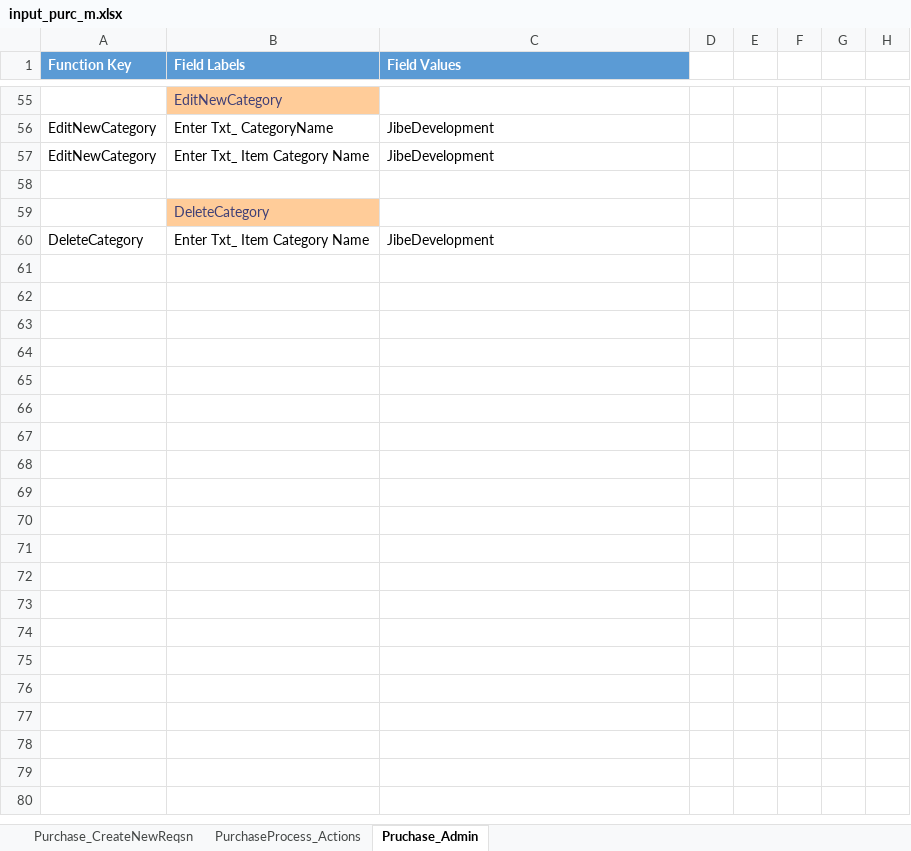
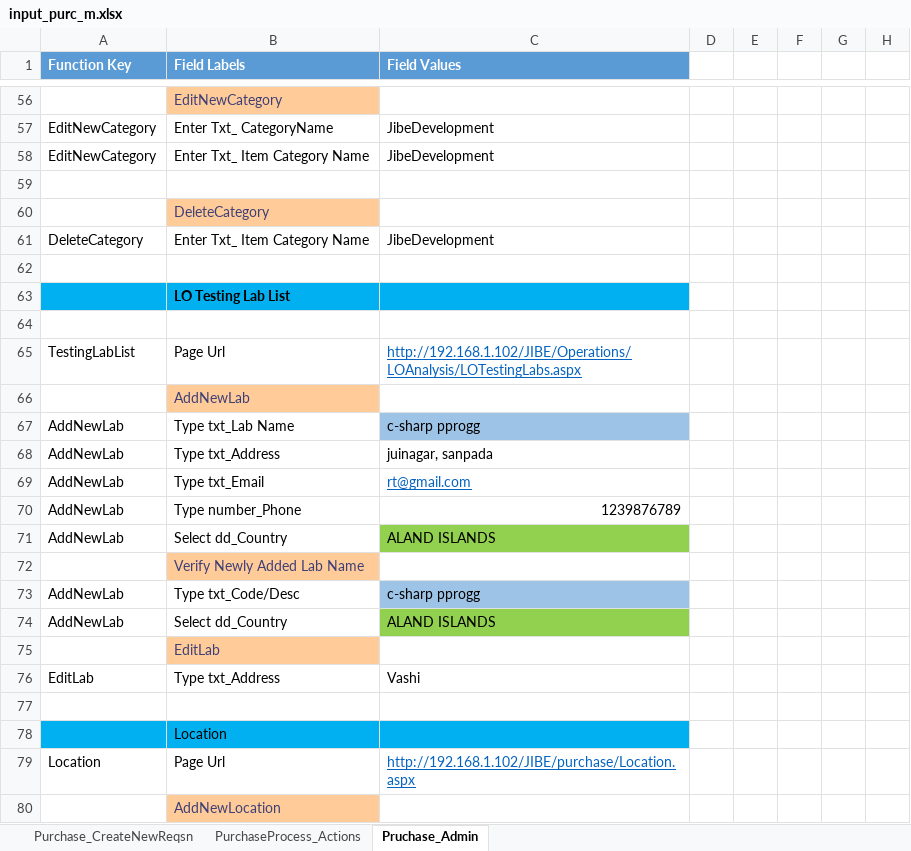
Before and after one commit to PritiGGaikar/Jibe-Functional-Test, an Excel workbook: src/Input_Purchase/input_purc_m.xlsx, sheet Pruchase_Admin, drawn as a sheet; only a part is shown, gaps mark what is left out; values as stored, in another font and other column widths than the file's, no borders; the diff covers the shown part only; the diff names each change by its address in the sheet, - before the commit and + after, or states it on an @@ line.

```diff
--- a/src/Input_Purchase/input_purc_m.xlsx (sheet Pruchase_Admin)
+++ b/src/Input_Purchase/input_purc_m.xlsx (sheet Pruchase_Admin)
+row 62: (empty)
+row 63:  | LO Testing Lab List
+row 64: (empty)
+row 65: TestingLabList | Page Url | http://192.168.1.102/JIBE/Operations/LOAnalysis/LOTestingLabs.aspx
+row 66:  | AddNewLab
+row 67: AddNewLab | Type txt_Lab Name | c-sharp pprogg
+row 68: AddNewLab | Type txt_Address | juinagar, sanpada
+row 69: AddNewLab | Type txt_Email | rt@gmail.com
+row 70: AddNewLab | Type number_Phone | 1239876789
+row 71: AddNewLab | Select dd_Country | ALAND ISLANDS
+row 72:  | Verify Newly Added Lab Name
+row 73: AddNewLab | Type txt_Code/Desc | c-sharp pprogg
+row 74: AddNewLab | Select dd_Country | ALAND ISLANDS
+row 75:  | EditLab
+row 76: EditLab | Type txt_Address | Vashi
+row 77: (empty)
+row 78:  | Location
+row 79: Location | Page Url | http://192.168.1.102/JIBE/purchase/Location.aspx
+row 80:  | AddNewLocation
```
Also changed, not shown: 81 added rows, 1 removed row, 2 edited cells and cell formats elsewhere in this sheet, src/Jibe_Config/Jibe_Config.xlsx, src/object/OR_Purchase_m.xlsx, 38 other files.
